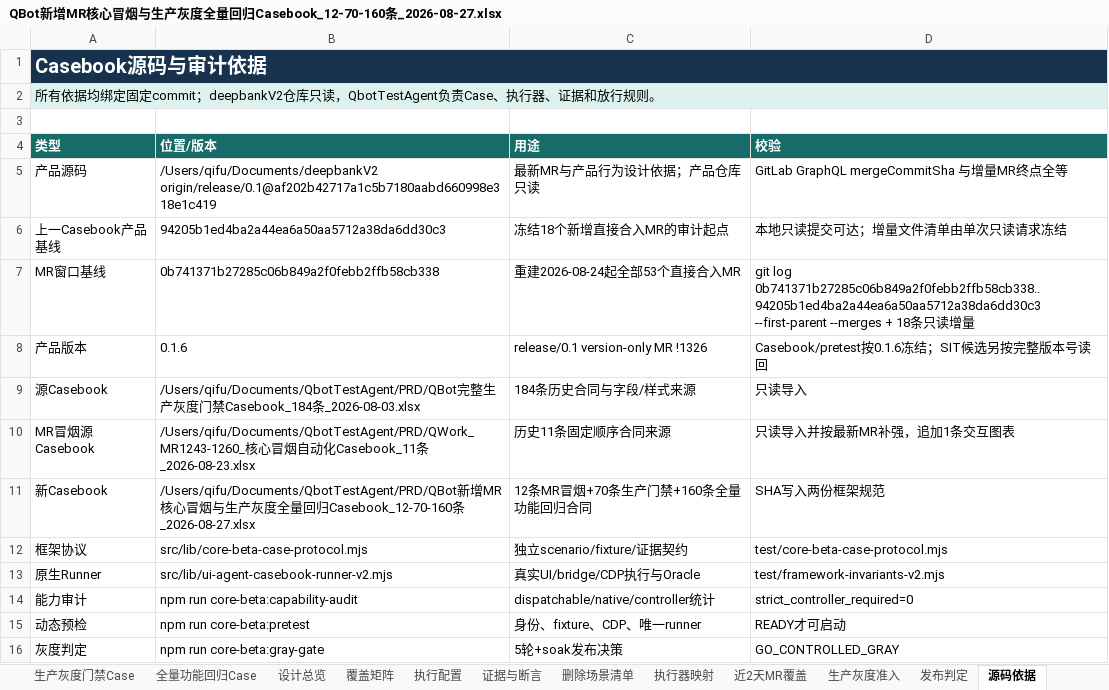
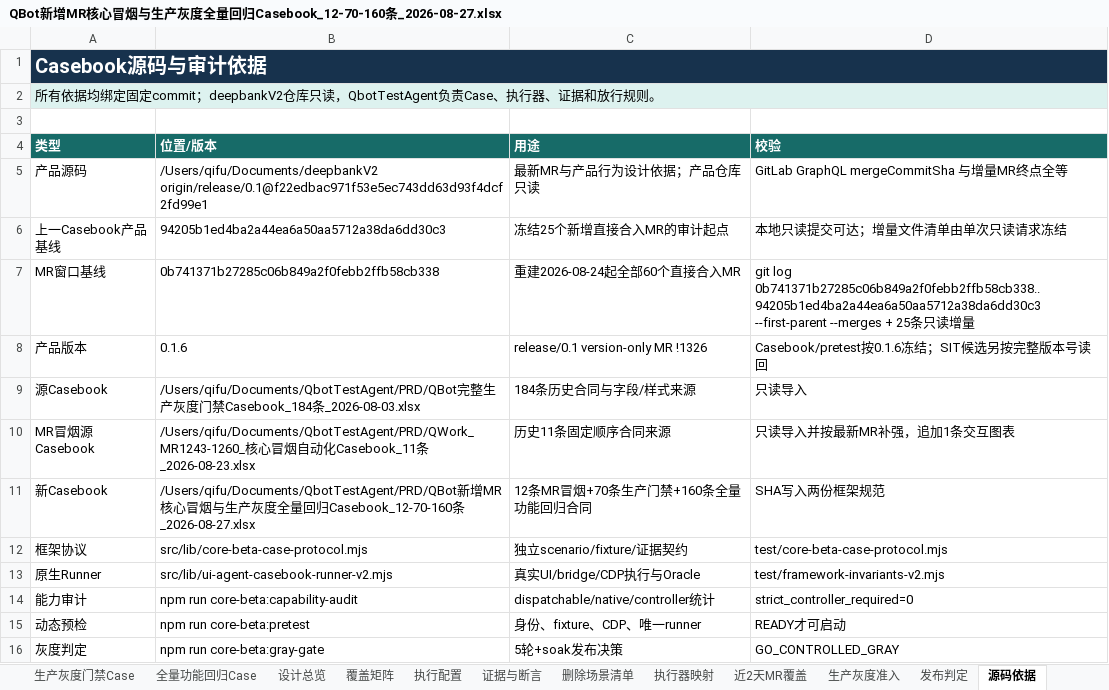
Before and after one commit to zqh3310/QbotTestAgent, an Excel workbook: PRD/QBot新增MR核心冒烟与生产灰度全量回归Casebook_12-70-160条_2026-08-27.xlsx, sheet 源码依据, drawn as a sheet; values as stored, in another font and other column widths than the file's, no borders; the diff names each change by its address in the sheet, - before the commit and + after, or states it on an @@ line.

Commit message:
chore: freeze release 0.1 MR casebook at f22edbac

```diff
--- a/PRD/QBot新增MR核心冒烟与生产灰度全量回归Casebook_12-70-160条_2026-08-27.xlsx (sheet 源码依据)
+++ b/PRD/QBot新增MR核心冒烟与生产灰度全量回归Casebook_12-70-160条_2026-08-27.xlsx (sheet 源码依据)
-B5 (位置/版本): /Users/qifu/Documents/deepbankV2 origin/release/0.1@af202b42717a1c5b7180aabd660998e318e1c419
+B5 (位置/版本): /Users/qifu/Documents/deepbankV2 origin/release/0.1@f22edbac971f53e5ec743dd63d93f4dcf2fd99e1
-C6 (用途): 冻结18个新增直接合入MR的审计起点
+C6 (用途): 冻结25个新增直接合入MR的审计起点
-C7 (用途): 重建2026-08-24起全部53个直接合入MR
+C7 (用途): 重建2026-08-24起全部60个直接合入MR
-D7 (校验): …--merges + 18条只…
+D7 (校验): …--merges + 25条只…
```
Also changed, not shown: sheet 全量功能回归Case, sheet 生产灰度门禁Case, sheet 近2天MR覆盖, sheet 新增MR核心冒烟, sheet 执行配置, sheet 设计总览, 5 other files.
